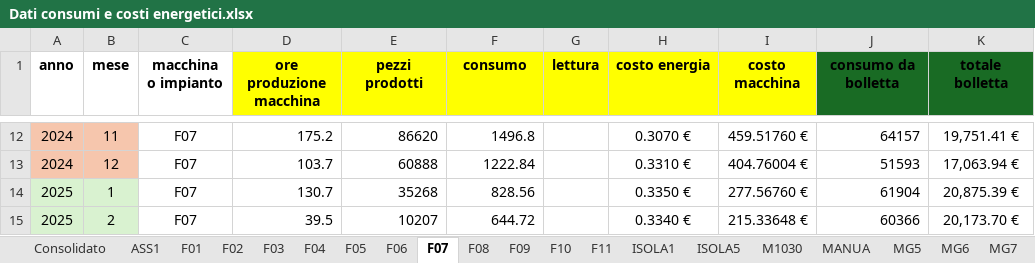
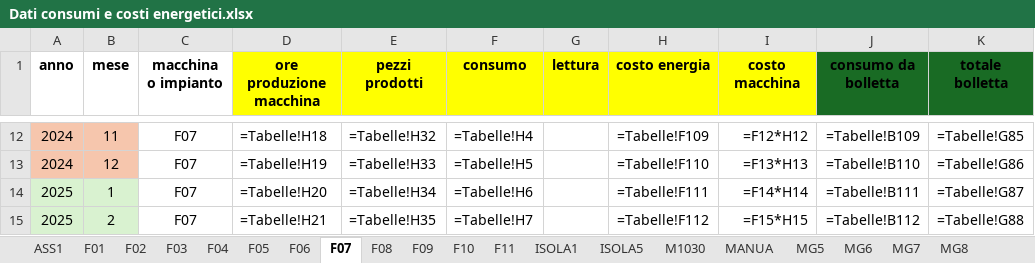
Before and after one commit to StefanoBonfanti66/energia_consumi_produzione, an Excel workbook: Dati consumi e costi energetici.xlsx, sheet F07, drawn as a sheet; only a part is shown, gaps mark what is left out; values as stored, in another font and other column widths than the file's, no borders; formulas without a stored value are shown as written; the diff covers the shown part only; the diff names each change by its address in the sheet, - before the commit and + after, or states it on an @@ line.

```diff
--- a/Dati consumi e costi energetici.xlsx (sheet F07)
+++ b/Dati consumi e costi energetici.xlsx (sheet F07)
-D12 (ore produzione macchina): 175.2
+D12 (ore produzione macchina): =Tabelle!H18
-E12 (pezzi prodotti): 86620
+E12 (pezzi prodotti): =Tabelle!H32
-F12 (consumo): 1496.8
+F12 (consumo): =Tabelle!H4
-H12 (costo energia): 0.3070 €
+H12 (costo energia): =Tabelle!F109
-I12 (costo macchina): 459.51760 €
+I12 (costo macchina): =F12*H12
-J12 (consumo da bolletta): 64157
+J12 (consumo da bolletta): =Tabelle!B109
-K12 (totale bolletta): 19,751.41 €
+K12 (totale bolletta): =Tabelle!G85
-D13 (ore produzione macchina): 103.7
+D13 (ore produzione macchina): =Tabelle!H19
-E13 (pezzi prodotti): 60888
+E13 (pezzi prodotti): =Tabelle!H33
-F13 (consumo): 1222.84
+F13 (consumo): =Tabelle!H5
-H13 (costo energia): 0.3310 €
+H13 (costo energia): =Tabelle!F110
-I13 (costo macchina): 404.76004 €
+I13 (costo macchina): =F13*H13
-J13 (consumo da bolletta): 51593
+J13 (consumo da bolletta): =Tabelle!B110
-K13 (totale bolletta): 17,063.94 €
+K13 (totale bolletta): =Tabelle!G86
-D14 (ore produzione macchina): 130.7
+D14 (ore produzione macchina): =Tabelle!H20
-E14 (pezzi prodotti): 35268
+E14 (pezzi prodotti): =Tabelle!H34
-F14 (consumo): 828.56
+F14 (consumo): =Tabelle!H6
-H14 (costo energia): 0.3350 €
+H14 (costo energia): =Tabelle!F111
-I14 (costo macchina): 277.56760 €
+I14 (costo macchina): =F14*H14
-J14 (consumo da bolletta): 61904
+J14 (consumo da bolletta): =Tabelle!B111
-K14 (totale bolletta): 20,875.39 €
+K14 (totale bolletta): =Tabelle!G87
-D15 (ore produzione macchina): 39.5
+D15 (ore produzione macchina): =Tabelle!H21
-E15 (pezzi prodotti): 10207
+E15 (pezzi prodotti): =Tabelle!H35
-F15 (consumo): 644.72
+F15 (consumo): =Tabelle!H7
-H15 (costo energia): 0.3340 €
+H15 (costo energia): =Tabelle!F112
-I15 (costo macchina): 215.33648 €
+I15 (costo macchina): =F15*H15
-J15 (consumo da bolletta): 60366
+J15 (consumo da bolletta): =Tabelle!B112
-K15 (totale bolletta): 20,173.70 €
+K15 (totale bolletta): =Tabelle!G88
```
Also changed, not shown: 92 edited cells elsewhere in this sheet, sheet Consolidato, sheet Tabelle, sheet F04, sheet TROV, sheet F06, sheet F05, 26 more sheets, other sheet tabs, charts or pictures, 3 other files.
